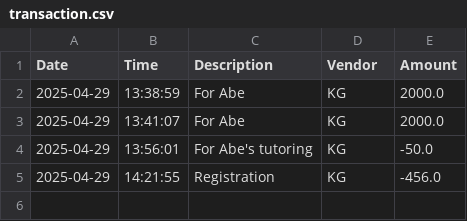
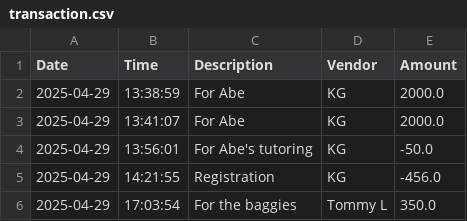
Before and after one commit to jakeyljohnson13/Capstone-1-Accounting-Ledger-App, a CSV file: AccountingLedgerApp/transaction.csv, drawn as a sheet.

```diff
--- a/AccountingLedgerApp/transaction.csv
+++ b/AccountingLedgerApp/transaction.csv
@@ -5 +5,2 @@ Date|Time|Description|Vendor|Amount
 2025-04-29|14:21:55|Registration|KG|-456.0
+2025-04-29|17:03:54|For the baggies|Tommy L|350.0
```
Also changed, not shown: 2 other files.
